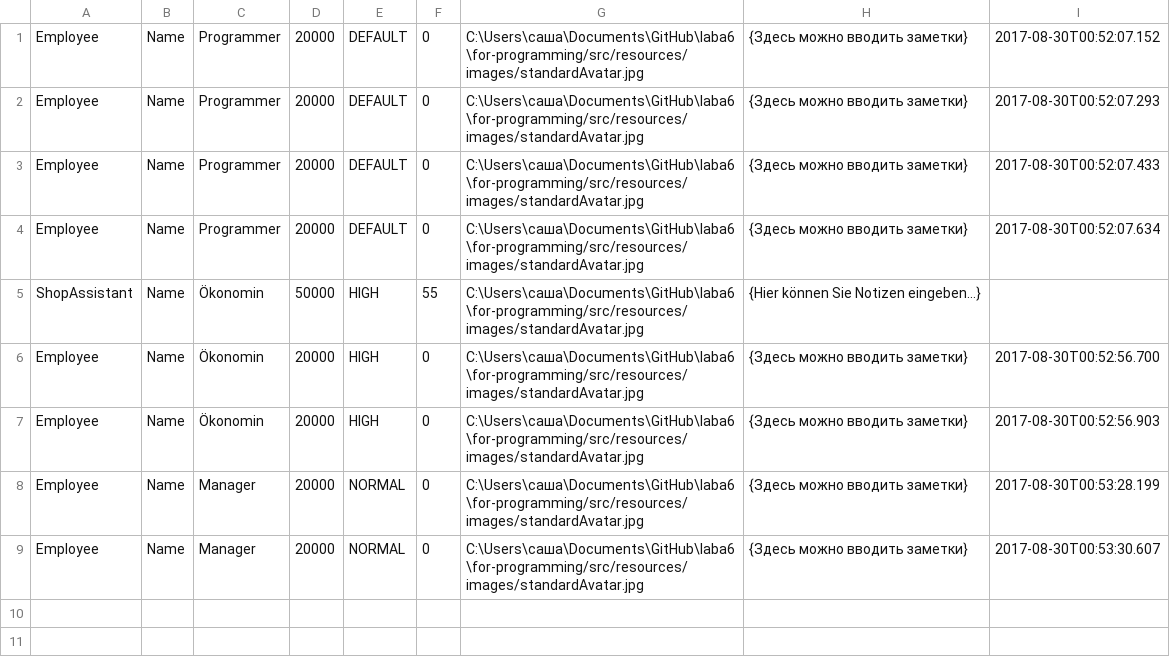
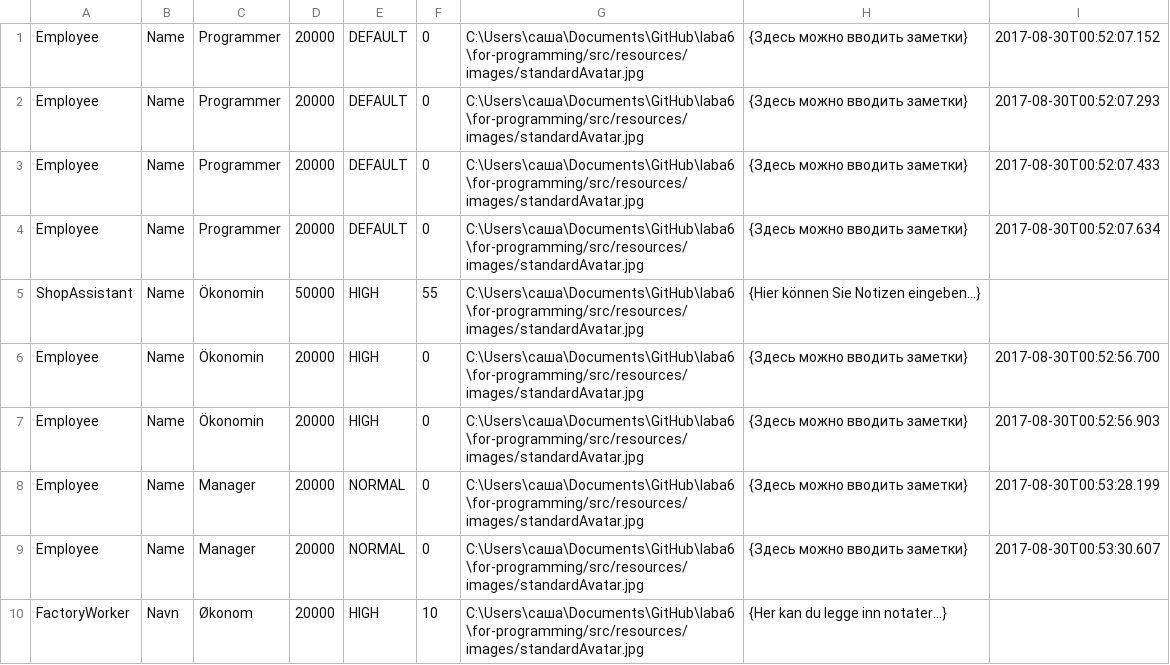
Before and after one commit to skychik/for-programming, a CSV file: src/resources/text_files/EmployeeFile.csv, drawn as a sheet.

```diff
--- a/src/resources/text_files/EmployeeFile.csv
+++ b/src/resources/text_files/EmployeeFile.csv
@@ -9 +9,2 @@ Employee;Name;Manager;20000;NORMAL;0;C:\Users\саша\Documents\GitHub\laba6\fo
 Employee;Name;Manager;20000;NORMAL;0;C:\Users\саша\Documents\GitHub\laba6\for-programming/src/resources/images/standardAvatar.jpg;{Здесь можно вводить заметки};2017-08-30T00:53:30.607
+FactoryWorker;Navn;Økonom;20000;HIGH;10;C:\Users\саша\Documents\GitHub\laba6\for-programming/src/resources/images/standardAvatar.jpg;{Her kan du legge inn notater...}
```
Also changed, not shown: 4 other files.
